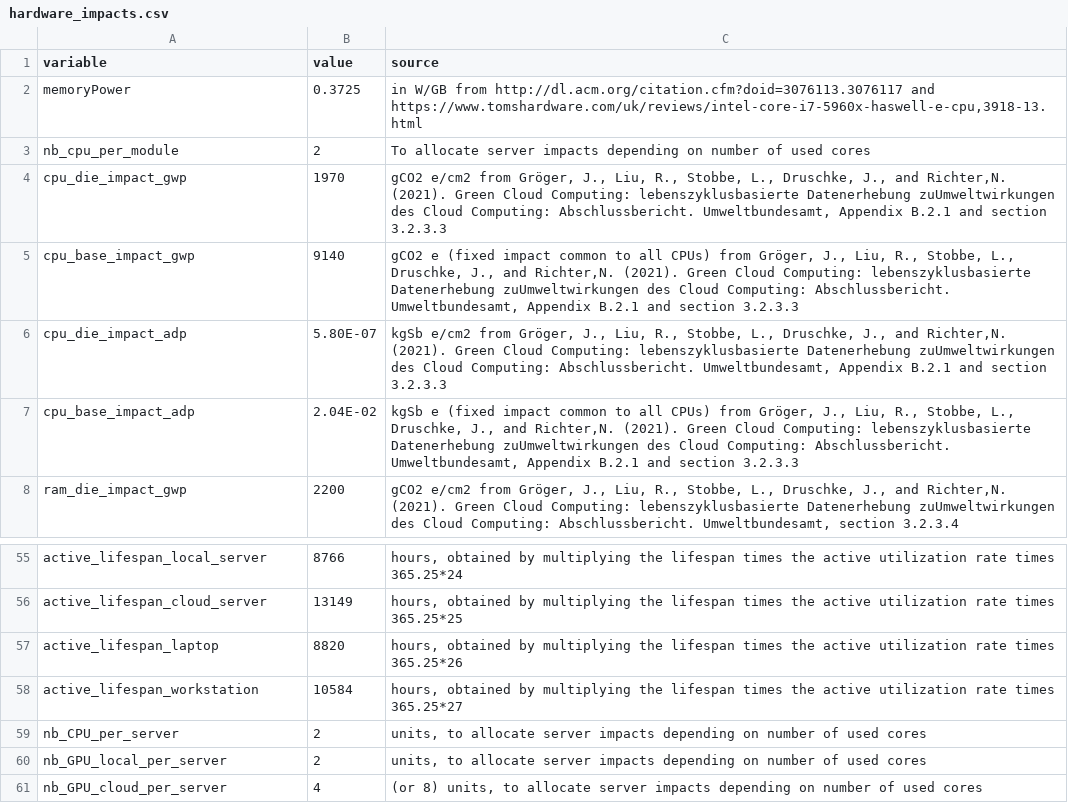
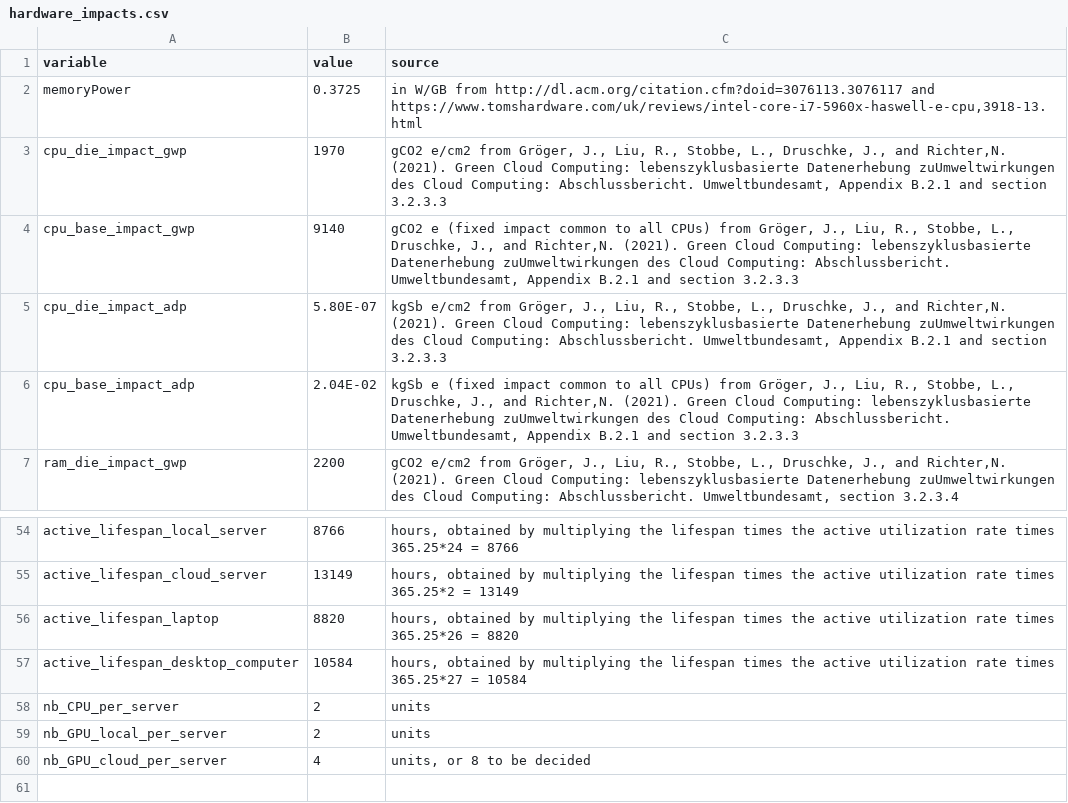
Before and after one commit to GreenAlgorithms/green-algorithms-tool, a CSV file: data/latest/hardware_impacts.csv, drawn as a sheet; only a part is shown, gaps mark what is left out; removed rows and columns are numbered as before the commit, all else as after; the diff covers the shown part only; the diff names each change by its address in the sheet, - before the commit and + after, or states it on an @@ line.

Commit message:
Comments from PR 56: - workstation --> desktop computer, - more robust data csv

```diff
--- a/data/latest/hardware_impacts.csv
+++ b/data/latest/hardware_impacts.csv
-row 3: nb_cpu_per_module | 2 | To allocate server impacts depending on number of used cores
-C54 (source): …times 365.25*24
+C54 (source): …times 365.25*24 = 8766
-C55 (source): …rate times 365.25*25
+C55 (source): …rate times 365.25*2 = 13149
-C56 (source): …times 365.25*26
+C56 (source): …times 365.25*26 = 8820
-A57 (variable): active_lifespan_workstation
+A57 (variable): active_lifespan_desktop_computer
-C57 (source): …times 365.25*27
+C57 (source): …times 365.25*27 = 10584
-C58:C59 (source): units, to allocate server impacts depending on number of used cores
+C58:C59 (source): units
-C60 (source): (or 8) units, to allocate server impacts depending on number of used cores
+C60 (source): units, or 8 to be decided
```
Also changed, not shown: 2 added rows, 2 removed rows and 14 edited cells elsewhere in this file, 2 other files.
